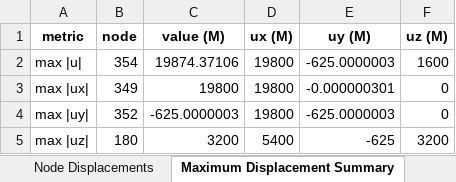
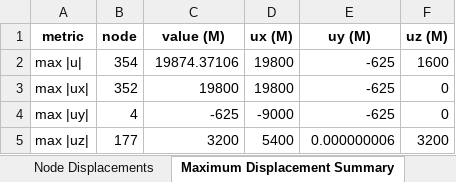
Before and after one commit to yousertin/MSA-Project, an Excel workbook: outputs/final_structure_temperature.xlsx, sheet Maximum Displacement Summary, drawn as a sheet; values as stored, in another font and other column widths than the file's, no borders; the diff names each change by its address in the sheet, - before the commit and + after, or states it on an @@ line.

```diff
--- a/outputs/final_structure_temperature.xlsx (sheet Maximum Displacement Summary)
+++ b/outputs/final_structure_temperature.xlsx (sheet Maximum Displacement Summary)
-E2 (uy (M)): -625.0000003
+E2 (uy (M)): -625
-B3 (node): 349
+B3 (node): 352
-E3 (uy (M)): -0.000000301
+E3 (uy (M)): -625
-B4 (node): 352
+B4 (node): 4
-C4 (value (M)): -625.0000003
+C4 (value (M)): -625
-D4 (ux (M)): 19800
+D4 (ux (M)): -9000
-E4 (uy (M)): -625.0000003
+E4 (uy (M)): -625
-B5 (node): 180
+B5 (node): 177
-E5 (uy (M)): -625
+E5 (uy (M)): 0.000000006
```
Also changed, not shown: sheet Frame Member Full Results, sheet Frame Member Summary, sheet Node Displacements, sheet Reaction Forces, outputs/final_structure_member_loads.xlsx, outputs/final_structure_supp_disp.xlsx, 13 other files.
